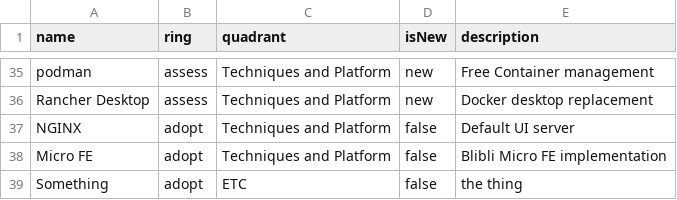
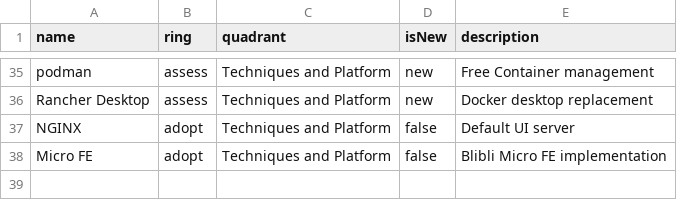
Before and after one commit to bliblidotcom/tech-radar, a CSV file: frontend.csv, drawn as a sheet; only a part is shown, gaps mark what is left out; the diff names each change by its address in the sheet, - before the commit and + after, or states it on an @@ line.

Commit message:
Removed the 5th Quadrant

```diff
--- a/frontend.csv
+++ b/frontend.csv
-row 39: Something | adopt | ETC | false | the thing
```
